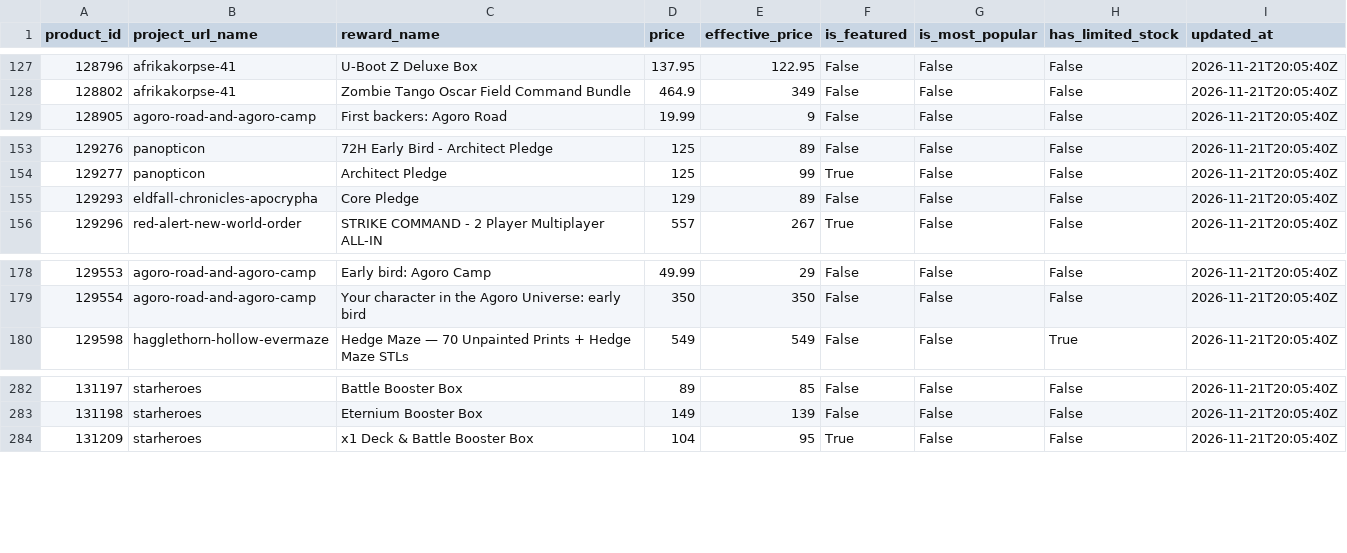
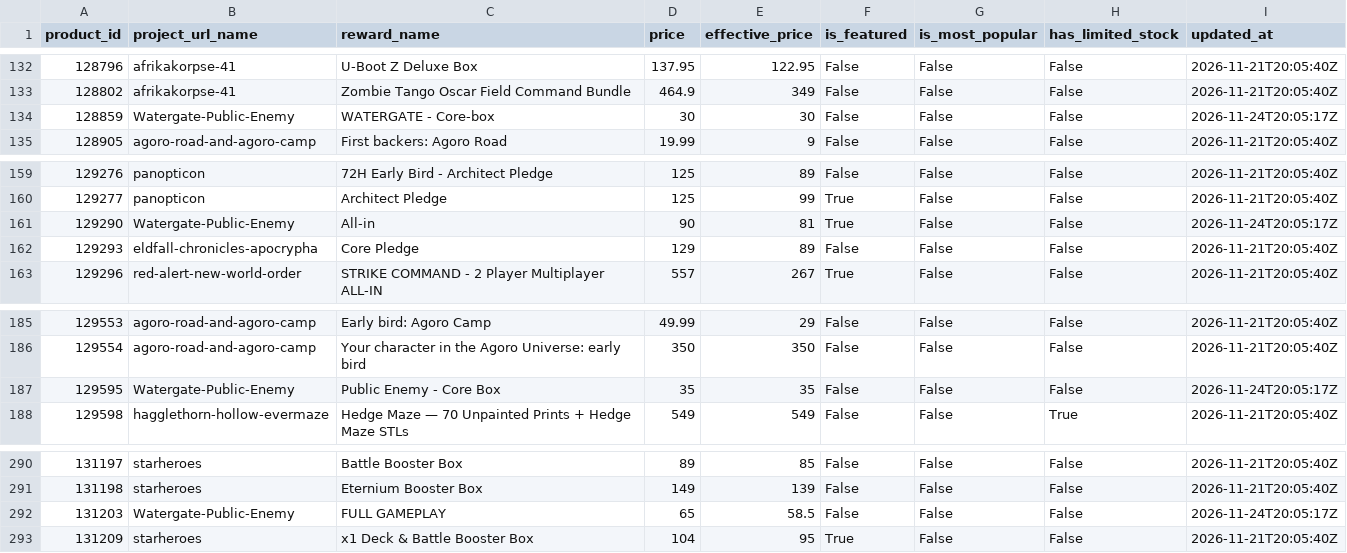
Before and after one commit to priack/Followers-tracker, a CSV file: data/reward_catalog.csv, drawn as a sheet; only a part is shown, gaps mark what is left out; the diff covers the shown part only.

```diff
--- a/data/reward_catalog.csv
+++ b/data/reward_catalog.csv
@@ -128,2 +133,3 @@ product_id,project_url_name,reward_name,price,effective_price,is_featured,is_mos
 128802,afrikakorpse-41,Zombie Tango Oscar Field Command Bundle,464.9,349,False,False,False,2026-11-21T20:05:40Z
+128859,Watergate-Public-Enemy,WATERGATE - Core-box,30,30,False,False,False,2026-11-24T20:05:17Z
 128905,agoro-road-and-agoro-camp,First backers: Agoro Road,19.99,9,False,False,False,2026-11-21T20:05:40Z
@@ -154,2 +160,3 @@ product_id,project_url_name,reward_name,price,effective_price,is_featured,is_mos
 129277,panopticon,Architect Pledge,125,99,True,False,False,2026-11-21T20:05:40Z
+129290,Watergate-Public-Enemy,All-in,90,81,True,False,False,2026-11-24T20:05:17Z
 129293,eldfall-chronicles-apocrypha,Core Pledge,129,89,False,False,False,2026-11-21T20:05:40Z
@@ -179,2 +186,3 @@ product_id,project_url_name,reward_name,price,effective_price,is_featured,is_mos
 129554,agoro-road-and-agoro-camp,Your character in the Agoro Universe: early bird,350,350,False,False,False,2026-11-21T20:05:40Z
+129595,Watergate-Public-Enemy,Public Enemy - Core Box,35,35,False,False,False,2026-11-24T20:05:17Z
 129598,hagglethorn-hollow-evermaze,Hedge Maze — 70 Unpainted Prints + Hedge Maze STLs,549,549,False,False,True,2026-11-21T20:05:40Z
@@ -283,2 +291,3 @@ product_id,project_url_name,reward_name,price,effective_price,is_featured,is_mos
 131198,starheroes,Eternium Booster Box,149,139,False,False,False,2026-11-21T20:05:40Z
+131203,Watergate-Public-Enemy,FULL GAMEPLAY,65,58.5,False,False,False,2026-11-24T20:05:17Z
 131209,starheroes,x1 Deck & Battle Booster Box,104,95,True,False,False,2026-11-21T20:05:40Z
```
Also changed, not shown: 13 added rows elsewhere in this file, data/project_details.csv, 1 other file.
